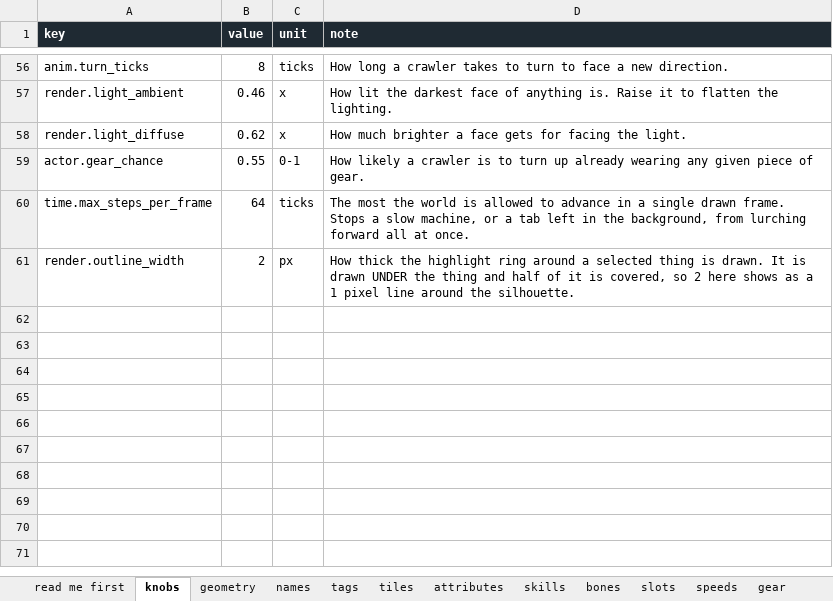
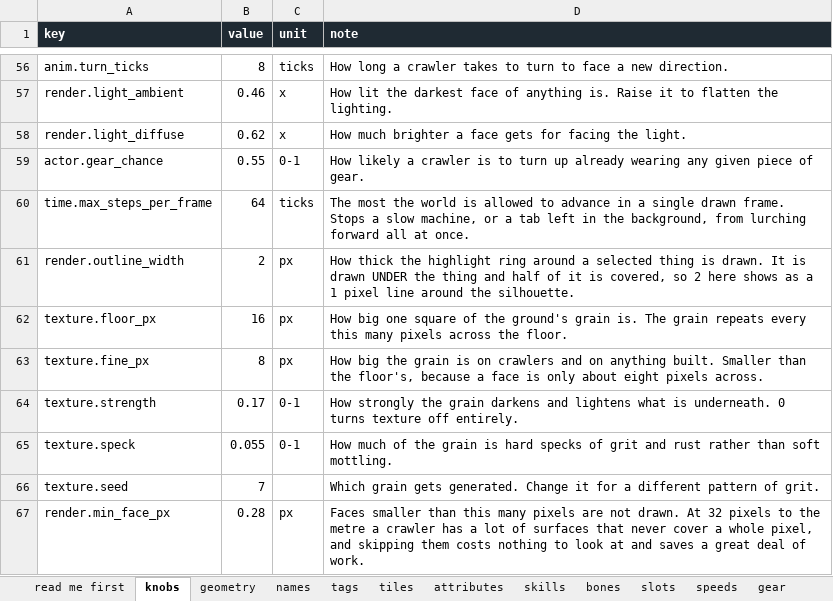
Before and after one commit to myrmecbruh/Project-Crawlers, an Excel workbook: docs/crawlers.xlsx, sheet knobs, drawn as a sheet; only a part is shown, gaps mark what is left out; values as stored, in another font and other column widths than the file's, no borders; the diff names each change by its address in the sheet, - before the commit and + after, or states it on an @@ line.

```diff
--- a/docs/crawlers.xlsx (sheet knobs)
+++ b/docs/crawlers.xlsx (sheet knobs)
+row 62: texture.floor_px | 16 | px | How big one square of the ground's grain is. The grain repeats every this many pixels across the floor.
+row 63: texture.fine_px | 8 | px | How big the grain is on crawlers and on anything built. Smaller than the floor's, because a face is only about eight pixels across.
+row 64: texture.strength | 0.17 | 0-1 | How strongly the grain darkens and lightens what is underneath. 0 turns texture off entirely.
+row 65: texture.speck | 0.055 | 0-1 | How much of the grain is hard specks of grit and rust rather than soft mottling.
+row 66: texture.seed | 7 |  | Which grain gets generated. Change it for a different pattern of grit.
+row 67: render.min_face_px | 0.28 | px | Faces smaller than this many pixels are not drawn. At 32 pixels to the metre a crawler has a lot of surfaces that never cover a whole pixel, and skipping them costs nothing to look at and saves a great deal of work.
```
Also changed, not shown: sheet figure, 10 other files.
